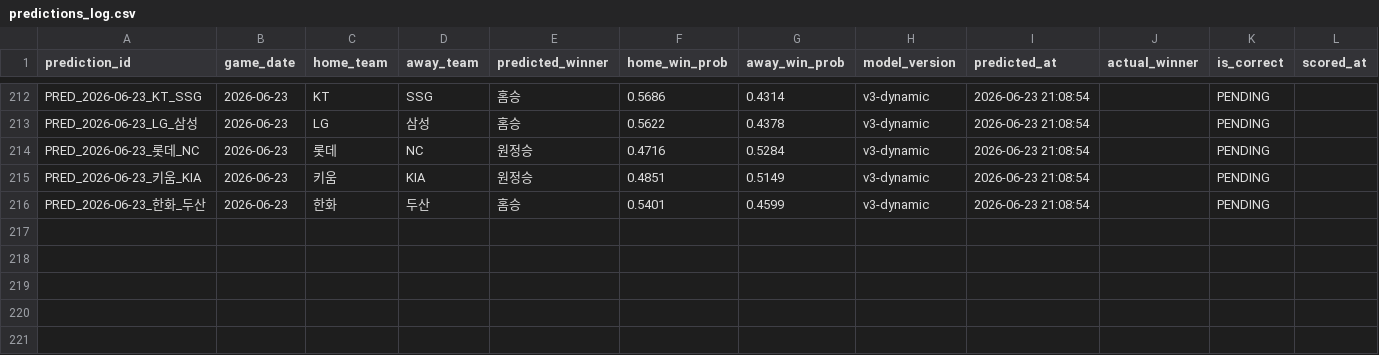
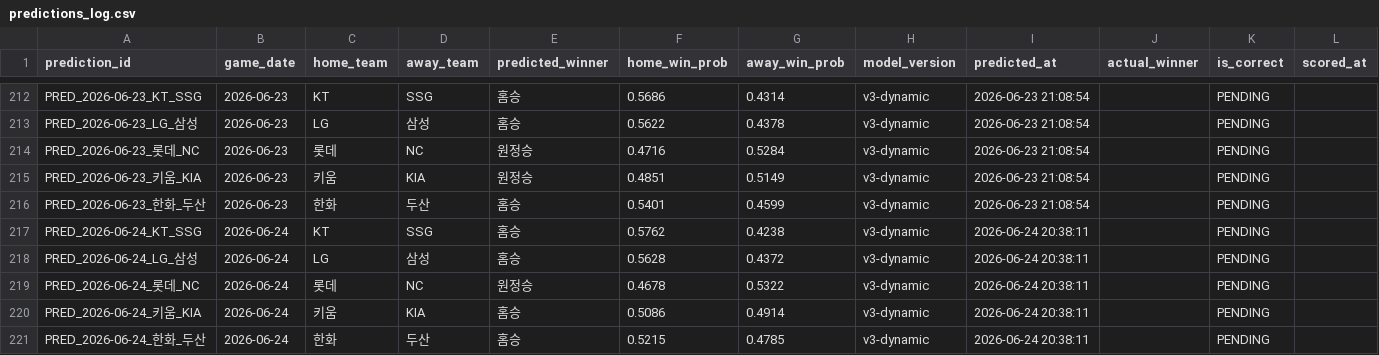
Before and after one commit to limanho001014-create/kbo-predictor-dynamic, a CSV file: data/predictions_log.csv, drawn as a sheet; only a part is shown, gaps mark what is left out.

```diff
--- a/data/predictions_log.csv
+++ b/data/predictions_log.csv
@@ -216 +216,6 @@ PRED_2026-06-23_키움_KIA,2026-06-23,키움,KIA,원정승,0.4851,0.5149,v3-dyna
 PRED_2026-06-23_한화_두산,2026-06-23,한화,두산,홈승,0.5401,0.4599,v3-dynamic,2026-06-23 21:08:54,,PENDING,
+PRED_2026-06-24_KT_SSG,2026-06-24,KT,SSG,홈승,0.5762,0.4238,v3-dynamic,2026-06-24 20:38:11,,PENDING,
+PRED_2026-06-24_LG_삼성,2026-06-24,LG,삼성,홈승,0.5628,0.4372,v3-dynamic,2026-06-24 20:38:11,,PENDING,
+PRED_2026-06-24_롯데_NC,2026-06-24,롯데,NC,원정승,0.4678,0.5322,v3-dynamic,2026-06-24 20:38:11,,PENDING,
+PRED_2026-06-24_키움_KIA,2026-06-24,키움,KIA,홈승,0.5086,0.4914,v3-dynamic,2026-06-24 20:38:11,,PENDING,
+PRED_2026-06-24_한화_두산,2026-06-24,한화,두산,홈승,0.5215,0.4785,v3-dynamic,2026-06-24 20:38:11,,PENDING,
```
Also changed, not shown: data/games_history.csv, data/players_latest_hitter.csv, 7 other files.
